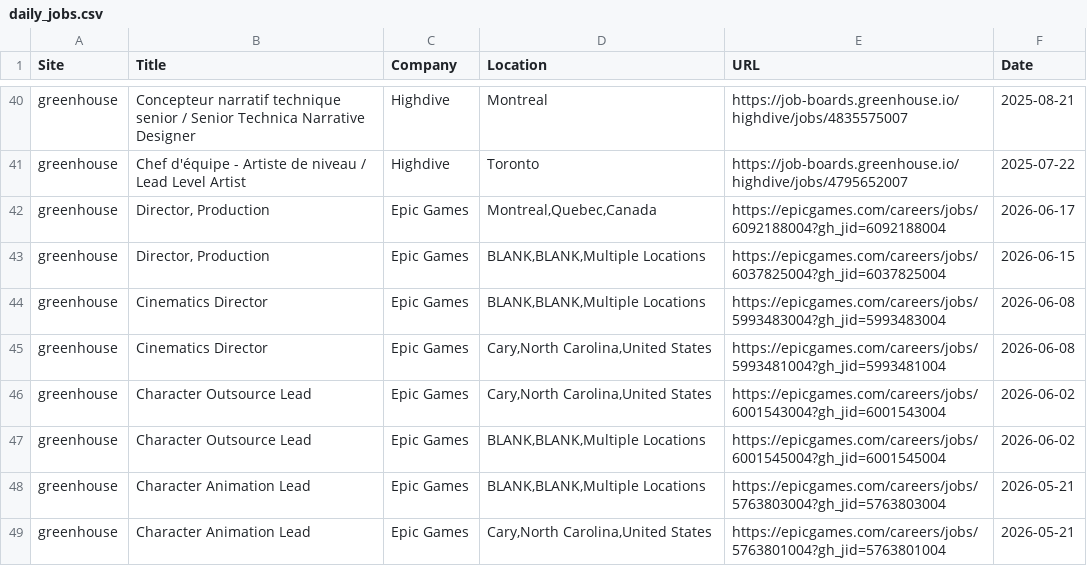
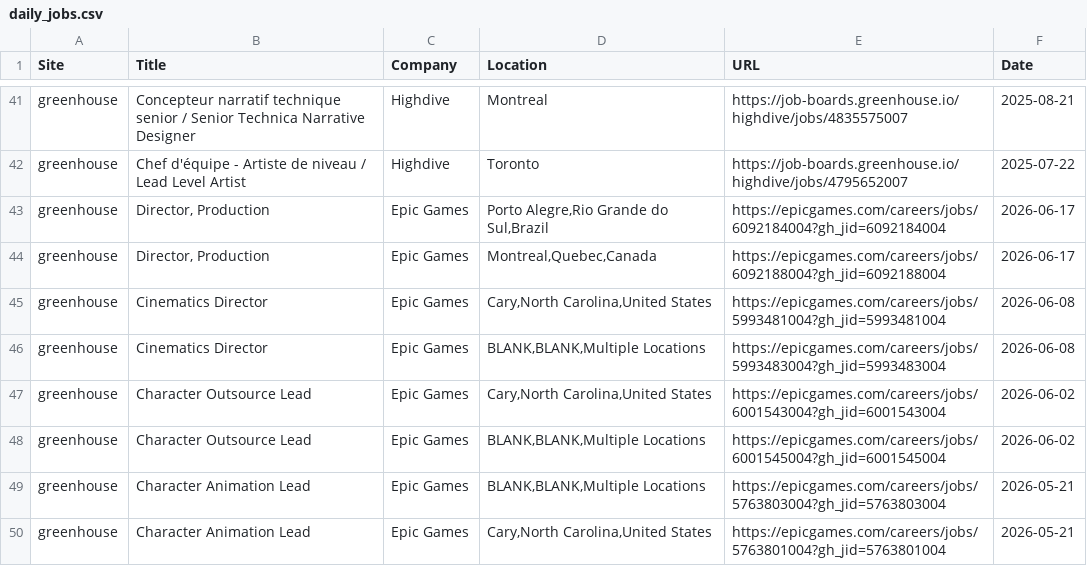
Before and after one commit to christiandguerard/ever-jobs-dash, a CSV file: daily_jobs.csv, drawn as a sheet; only a part is shown, gaps mark what is left out; the diff covers the shown part only.

Commit message:
Update job dashboard: Sat Jun 20 14:18:21 UTC 2026

```diff
--- a/daily_jobs.csv
+++ b/daily_jobs.csv
@@ -41,6 +42,6 @@ greenhouse,Concepteur narratif technique senior / Senior Technica Narrative Desi
 greenhouse,Chef d'équipe - Artiste de niveau / Lead Level Artist,Highdive,Toronto,https://job-boards.greenhouse.io/highdive/jobs/4795652007,2025-07-22
+greenhouse,"Director, Production",Epic Games,"Porto Alegre,Rio Grande do Sul,Brazil",https://epicgames.com/careers/jobs/6092184004?gh_jid=6092184004,2026-06-17
 greenhouse,"Director, Production",Epic Games,"Montreal,Quebec,Canada",https://epicgames.com/careers/jobs/6092188004?gh_jid=6092188004,2026-06-17
-greenhouse,"Director, Production",Epic Games,"BLANK,BLANK,Multiple Locations",https://epicgames.com/careers/jobs/6037825004?gh_jid=6037825004,2026-06-15
+greenhouse,Cinematics Director,Epic Games,"Cary,North Carolina,United States",https://epicgames.com/careers/jobs/5993481004?gh_jid=5993481004,2026-06-08
 greenhouse,Cinematics Director,Epic Games,"BLANK,BLANK,Multiple Locations",https://epicgames.com/careers/jobs/5993483004?gh_jid=5993483004,2026-06-08
-greenhouse,Cinematics Director,Epic Games,"Cary,North Carolina,United States",https://epicgames.com/careers/jobs/5993481004?gh_jid=5993481004,2026-06-08
 greenhouse,Character Outsource Lead,Epic Games,"Cary,North Carolina,United States",https://epicgames.com/careers/jobs/6001543004?gh_jid=6001543004,2026-06-02
```
Also changed, not shown: 5 added rows, 4 removed rows and 2 moved rows elsewhere in this file.
